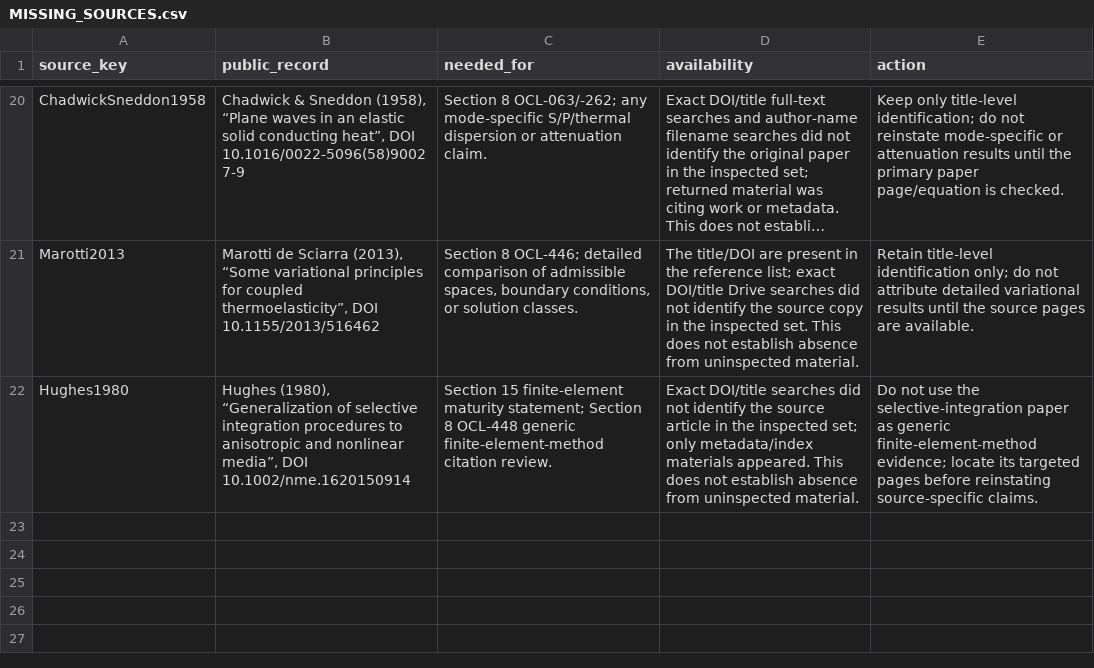
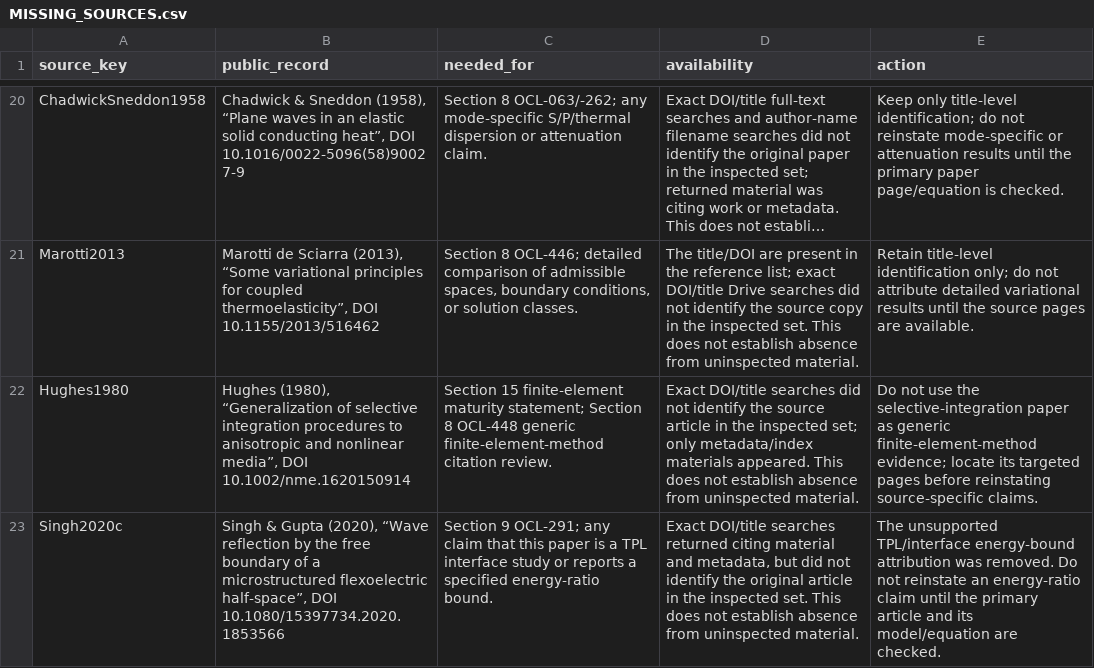
Before and after one commit to vipin-oss/le, a CSV file: phase5/reports/MISSING_SOURCES.csv, drawn as a sheet; only a part is shown, gaps mark what is left out; long unchanged cells end in …; the diff names each change by its address in the sheet, - before the commit and + after, or states it on an @@ line.

```diff
--- a/phase5/reports/MISSING_SOURCES.csv
+++ b/phase5/reports/MISSING_SOURCES.csv
+row 23: Singh2020c | Singh & Gupta (2020), “Wave reflection by the free boundary of a microstructured flexoelectric half-space”, DOI 10.1080/15397734.2020.1853566 | Section 9 OCL-291; any claim that this paper is a TPL interface study or reports a specified energy-ratio bound. | Exact DOI/title searches returned citing material and metadata, but did not identify the original article in the inspected set. This does not establish absence from uninspected material. | The unsupported TPL/interface energy-bound attribution was removed. Do not reinstate an energy-ratio claim until the primary article and its model/equation are checked.
```
Also changed, not shown: phase5/reports/OPEN_CLAIMS_LEDGER.csv, 3 other files.
